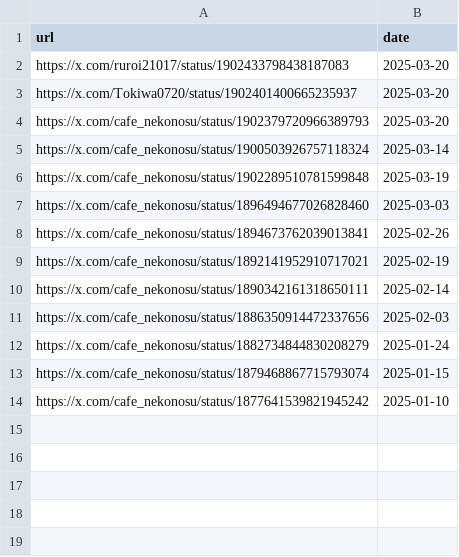
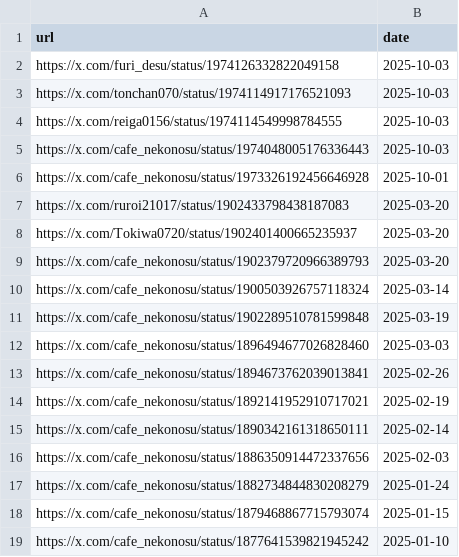
Before and after one commit to St198807/VRCTwitterImageLoader, a CSV file: src/VRCTwitterImageLoader/data/urls_orig_date.csv, drawn as a sheet; the diff names each change by its address in the sheet, - before the commit and + after, or states it on an @@ line.

```diff
--- a/src/VRCTwitterImageLoader/data/urls_orig_date.csv
+++ b/src/VRCTwitterImageLoader/data/urls_orig_date.csv
+row 2: https://x.com/furi_desu/status/1974126332822049158 | 2025-10-03
+row 3: https://x.com/tonchan070/status/1974114917176521093 | 2025-10-03
+row 4: https://x.com/reiga0156/status/1974114549998784555 | 2025-10-03
+row 5: https://x.com/cafe_nekonosu/status/1974048005176336443 | 2025-10-03
+row 6: https://x.com/cafe_nekonosu/status/1973326192456646928 | 2025-10-01
```
